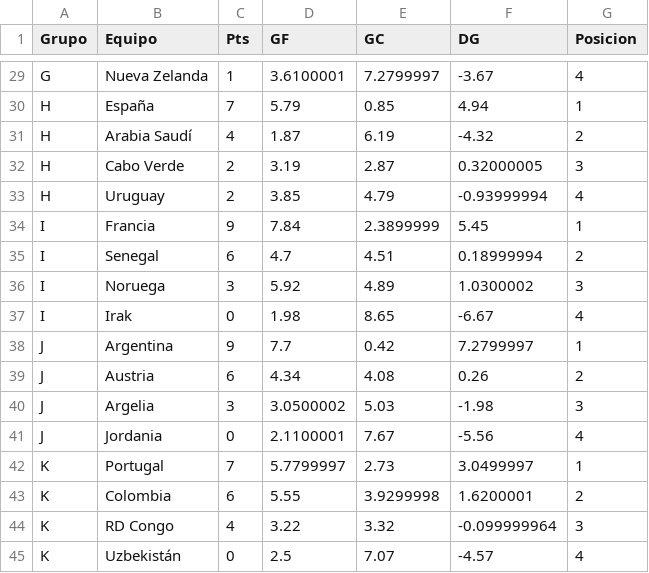
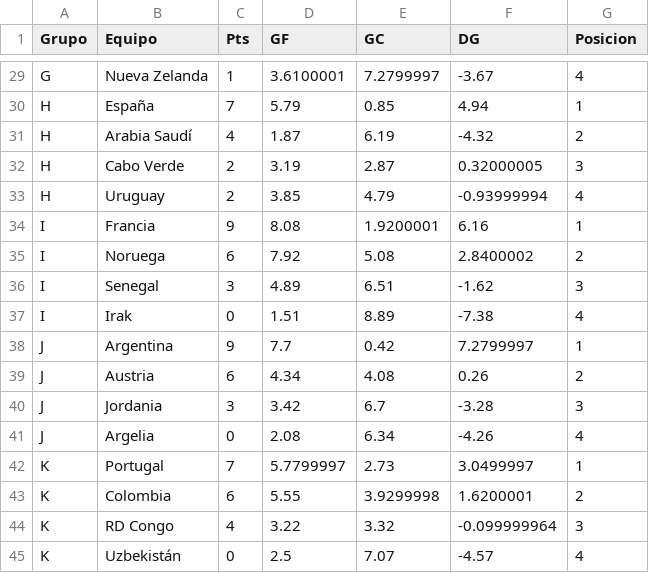
Before and after one commit to vapena13/mundial, a CSV file: Predicciones/clasificacion_grupos.csv, drawn as a sheet; only a part is shown, gaps mark what is left out.

```diff
--- a/Predicciones/clasificacion_grupos.csv
+++ b/Predicciones/clasificacion_grupos.csv
@@ -33,10 +33,10 @@ H,Cabo Verde,2,3.19,2.87,0.32000005,3
 H,Uruguay,2,3.85,4.79,-0.93999994,4
-I,Francia,9,7.84,2.3899999,5.45,1
-I,Senegal,6,4.7,4.51,0.18999994,2
-I,Noruega,3,5.92,4.89,1.0300002,3
-I,Irak,0,1.98,8.65,-6.67,4
+I,Francia,9,8.08,1.9200001,6.16,1
+I,Noruega,6,7.92,5.08,2.8400002,2
+I,Senegal,3,4.89,6.51,-1.62,3
+I,Irak,0,1.51,8.89,-7.38,4
 J,Argentina,9,7.7,0.42,7.2799997,1
 J,Austria,6,4.34,4.08,0.26,2
-J,Argelia,3,3.0500002,5.03,-1.98,3
-J,Jordania,0,2.1100001,7.67,-5.56,4
+J,Jordania,3,3.42,6.7,-3.28,3
+J,Argelia,0,2.08,6.34,-4.26,4
 K,Portugal,7,5.7799997,2.73,3.0499997,1
```
Also changed, not shown: Data/resultados_reales.csv, Predicciones/predicciones_eliminatorias.csv, 4 other files.
